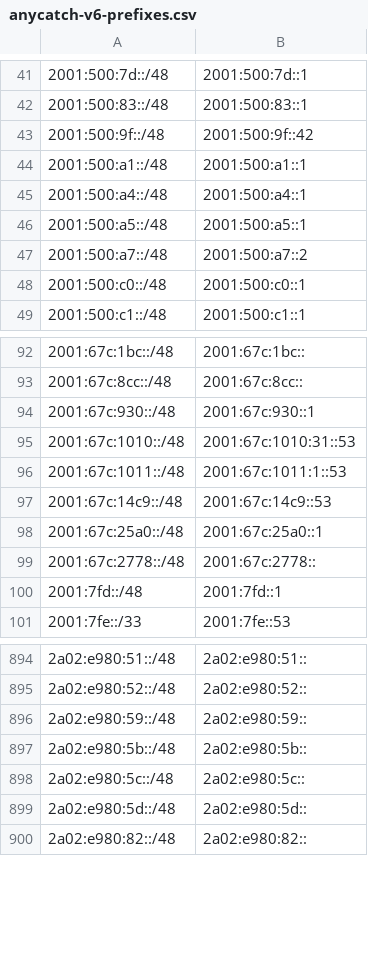
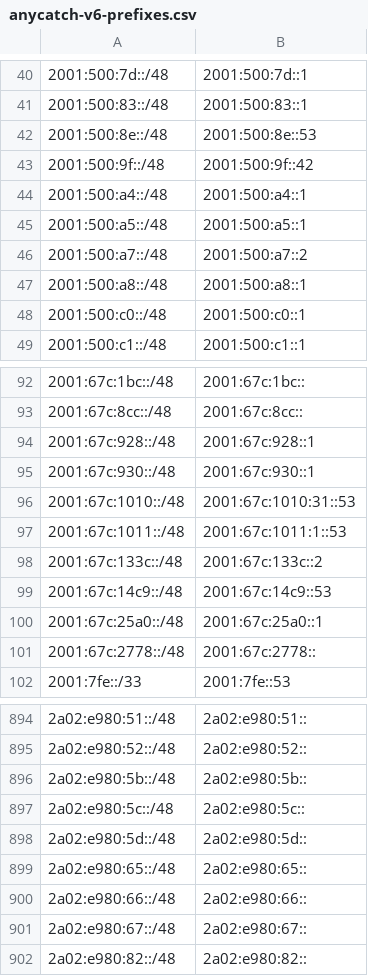
Before and after one commit to bgptools/anycast-prefixes, a CSV file: anycatch-v6-prefixes.csv, drawn as a sheet; only a part is shown, gaps mark what is left out; the diff covers the shown part only.

```diff
--- a/anycatch-v6-prefixes.csv
+++ b/anycatch-v6-prefixes.csv
@@ -42,4 +41,4 @@
 2001:500:83::/48,2001:500:83::1
+2001:500:8e::/48,2001:500:8e::53
 2001:500:9f::/48,2001:500:9f::42
-2001:500:a1::/48,2001:500:a1::1
 2001:500:a4::/48,2001:500:a4::1
@@ -47,2 +46,3 @@
 2001:500:a7::/48,2001:500:a7::2
+2001:500:a8::/48,2001:500:a8::1
 2001:500:c0::/48,2001:500:c0::1
@@ -93,2 +93,3 @@
 2001:67c:8cc::/48,2001:67c:8cc::
+2001:67c:928::/48,2001:67c:928::1
 2001:67c:930::/48,2001:67c:930::1
@@ -96,2 +97,3 @@
 2001:67c:1011::/48,2001:67c:1011:1::53
+2001:67c:133c::/48,2001:67c:133c::2
 2001:67c:14c9::/48,2001:67c:14c9::53
@@ -99,3 +101,2 @@
 2001:67c:2778::/48,2001:67c:2778::
-2001:7fd::/48,2001:7fd::1
 2001:7fe::/33,2001:7fe::53
@@ -895,3 +895,2 @@
 2a02:e980:52::/48,2a02:e980:52::
-2a02:e980:59::/48,2a02:e980:59::
 2a02:e980:5b::/48,2a02:e980:5b::
@@ -899,2 +898,5 @@
 2a02:e980:5d::/48,2a02:e980:5d::
+2a02:e980:65::/48,2a02:e980:65::
+2a02:e980:66::/48,2a02:e980:66::
+2a02:e980:67::/48,2a02:e980:67::
 2a02:e980:82::/48,2a02:e980:82::
```
Also changed, not shown: 14 added rows, 14 removed rows and 7 edited cells elsewhere in this file, 1 other file.
